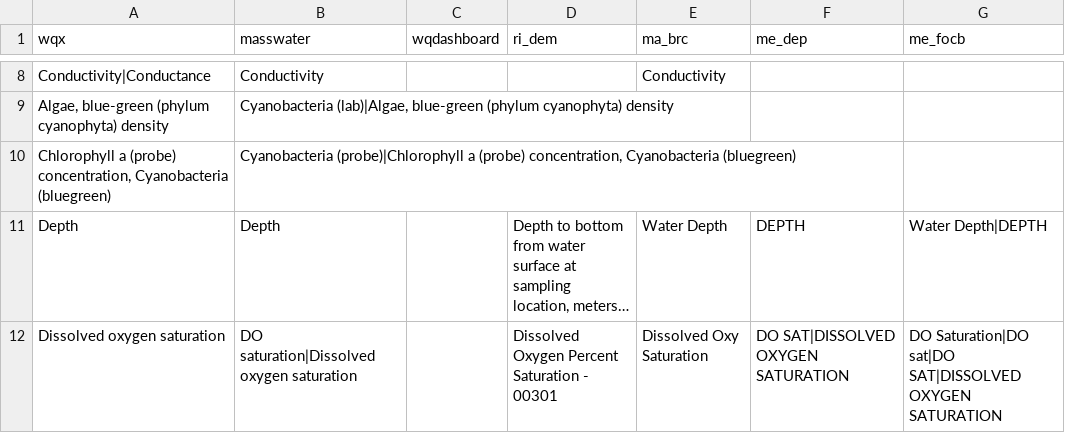
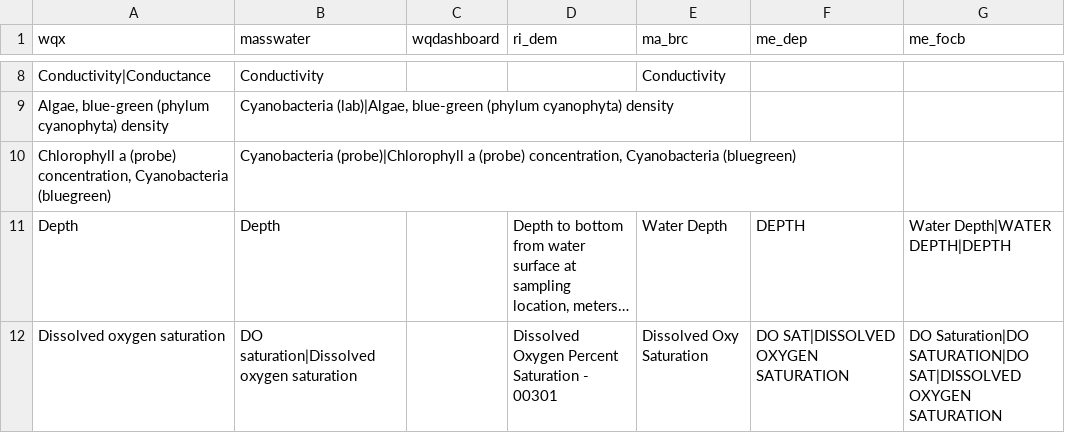
Before and after one commit to massbays-tech/wqformat, a CSV file: data-raw/varnames_parameters.csv, drawn as a sheet; only a part is shown, gaps mark what is left out; long unchanged cells end in …; the diff covers the shown part only; the diff names each change by its address in the sheet, - before the commit and + after, or states it on an @@ line.

Commit message:
adjusted FOCB parameters
FOCB parameters are set to all caps as an intermediate step; should help reduce errors from inconsistent capitalization.

```diff
--- a/data-raw/varnames_parameters.csv
+++ b/data-raw/varnames_parameters.csv
-G11 (me_focb): Water Depth|DEPTH
+G11 (me_focb): Water Depth|WATER DEPTH|DEPTH
-G12 (me_focb): DO Saturation|DO sat|DO SAT|DISSOLVED OXYGEN…
+G12 (me_focb): DO Saturation|DO SATURATION|DO SAT|DISSOLVED OXYGEN…
```
Also changed, not shown: 8 edited cells elsewhere in this file, inst/extdata/varnames_parameters.csv, 3 other files.
